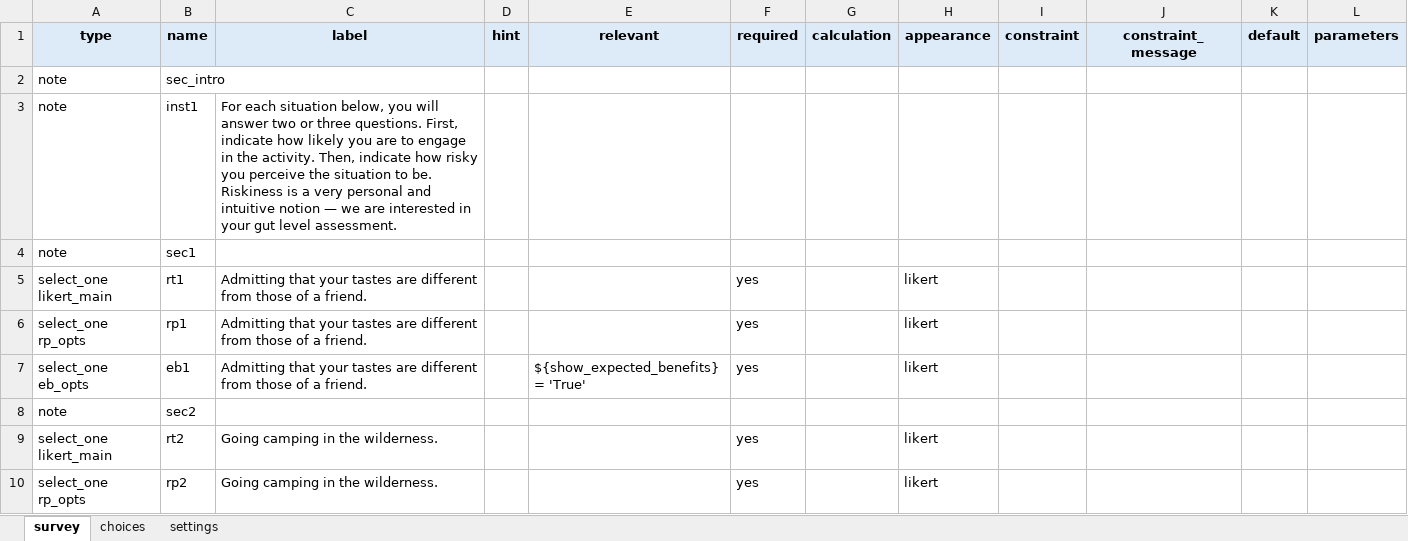
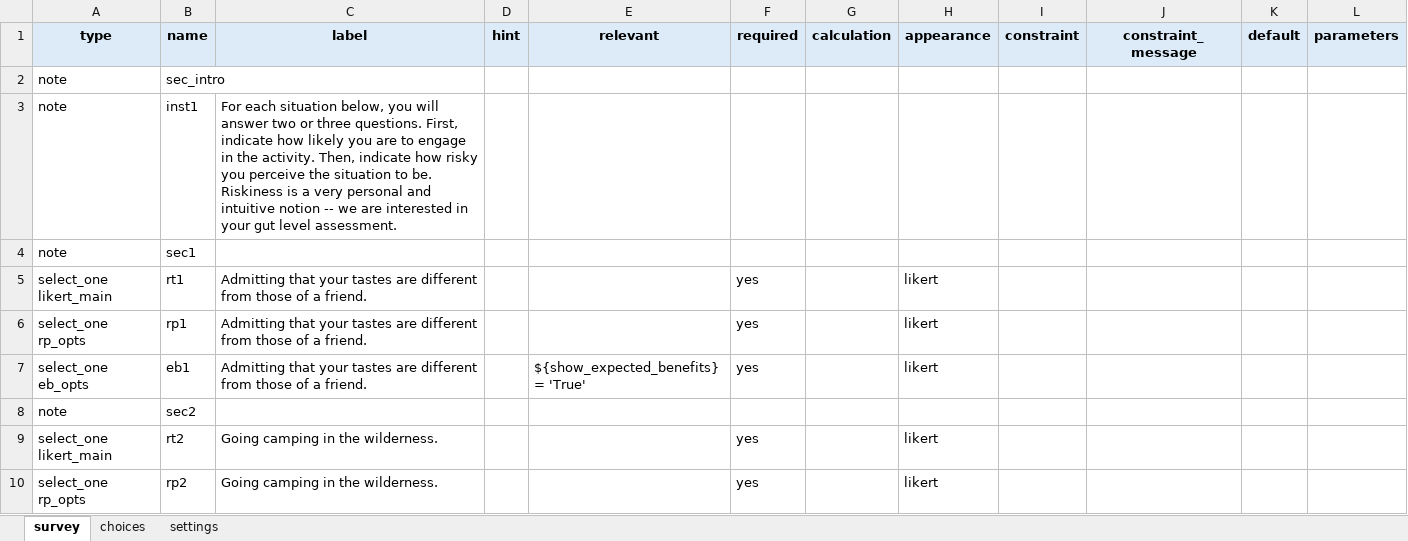
Before and after one commit to stmueller/OpenScales, an Excel workbook: tools/xlsform_samples/DOSPERT.xlsx, sheet survey, drawn as a sheet; only a part is shown; values as stored, in another font and other column widths than the file's, no borders; the diff names each change by its address in the sheet, - before the commit and + after, or states it on an @@ line.

```diff
--- a/tools/xlsform_samples/DOSPERT.xlsx (sheet survey)
+++ b/tools/xlsform_samples/DOSPERT.xlsx (sheet survey)
-C3 (label): …intuitive notion — we are…
+C3 (label): …intuitive notion -- we are…
```
Also changed, not shown: tools/xlsform_samples/AUDIT.xlsx, tools/xlsform_samples/DEMO.xlsx, 14 other files.
